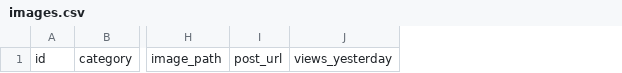
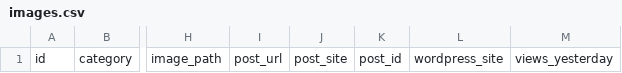
Before and after one commit to openceo2025/movieAgent, a CSV file: images.csv, drawn as a sheet; only a part is shown, gaps mark what is left out; the diff names each change by its address in the sheet, - before the commit and + after, or states it on an @@ line.

Commit message:
Include post site and id columns

```diff
--- a/images.csv
+++ b/images.csv
+column J, row 1: post_site
+column K, row 1: post_id
+column L, row 1: wordpress_site
```
Also changed, not shown: 2 other files.
